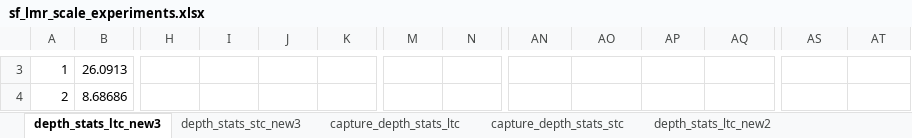
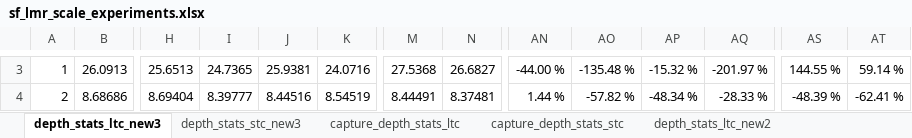
Before and after one commit to locutus2/Stockfish, an Excel workbook: sf_lmr_scale_experiments.xlsx, sheet depth_stats_ltc_new3, drawn as a sheet; only a part is shown, gaps mark what is left out; values as stored, in another font and other column widths than the file's, no borders; charts and pictures not drawn; the diff covers the shown part only; the diff names each change by its address in the sheet, - before the commit and + after, or states it on an @@ line.

```diff
--- a/sf_lmr_scale_experiments.xlsx (sheet depth_stats_ltc_new3)
+++ b/sf_lmr_scale_experiments.xlsx (sheet depth_stats_ltc_new3)
-H3: (empty)
+H3: 25.6513
-I3: (empty)
+I3: 24.7365
-J3: (empty)
+J3: 25.9381
-K3: (empty)
+K3: 24.0716
-M3: (empty)
+M3: 27.5368
-N3: (empty)
+N3: 26.6827
-AN3: (empty)
+AN3: -44.00 %
-AO3: (empty)
+AO3: -135.48 %
-AP3: (empty)
+AP3: -15.32 %
-AQ3: (empty)
+AQ3: -201.97 %
-AS3: (empty)
+AS3: 144.55 %
-AT3: (empty)
+AT3: 59.14 %
-H4: (empty)
+H4: 8.69404
-I4: (empty)
+I4: 8.39777
-J4: (empty)
+J4: 8.44516
-K4: (empty)
+K4: 8.54519
-M4: (empty)
+M4: 8.44491
-N4: (empty)
+N4: 8.37481
-AN4: (empty)
+AN4: 1.44 %
-AO4: (empty)
+AO4: -57.82 %
-AP4: (empty)
+AP4: -48.34 %
-AQ4: (empty)
+AQ4: -28.33 %
-AS4: (empty)
+AS4: -48.39 %
-AT4: (empty)
+AT4: -62.41 %
```
Also changed, not shown: 665 edited cells elsewhere in this sheet, sheet depth_stats_stc_new3, charts or pictures, 1 other file.
